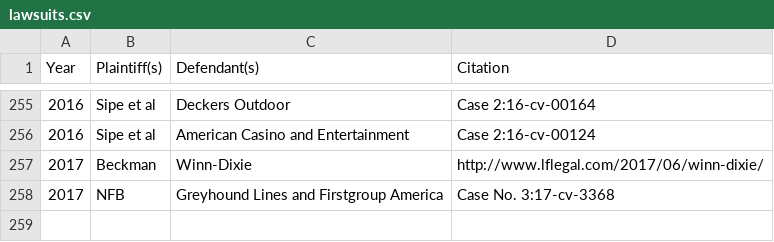
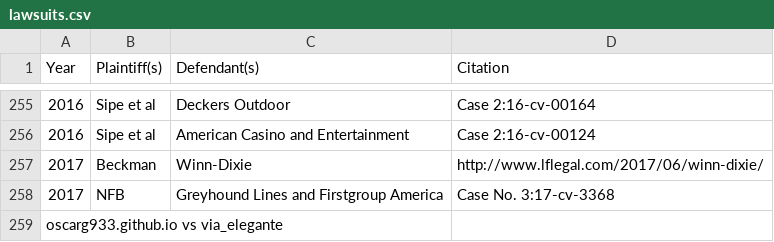
Before and after one commit to karlgroves/a11y-lawsuits, a CSV file: src/lawsuits.csv, drawn as a sheet; only a part is shown, gaps mark what is left out.

Commit message:
Update lawsuits.csv

```diff
--- a/src/lawsuits.csv
+++ b/src/lawsuits.csv
@@ -258 +258,2 @@ Year,Plaintiff(s),Defendant(s),Citation
 2017,NFB,Greyhound Lines and Firstgroup America,Case No. 3:17-cv-3368
+oscarg933.github.io vs via_elegante
```
